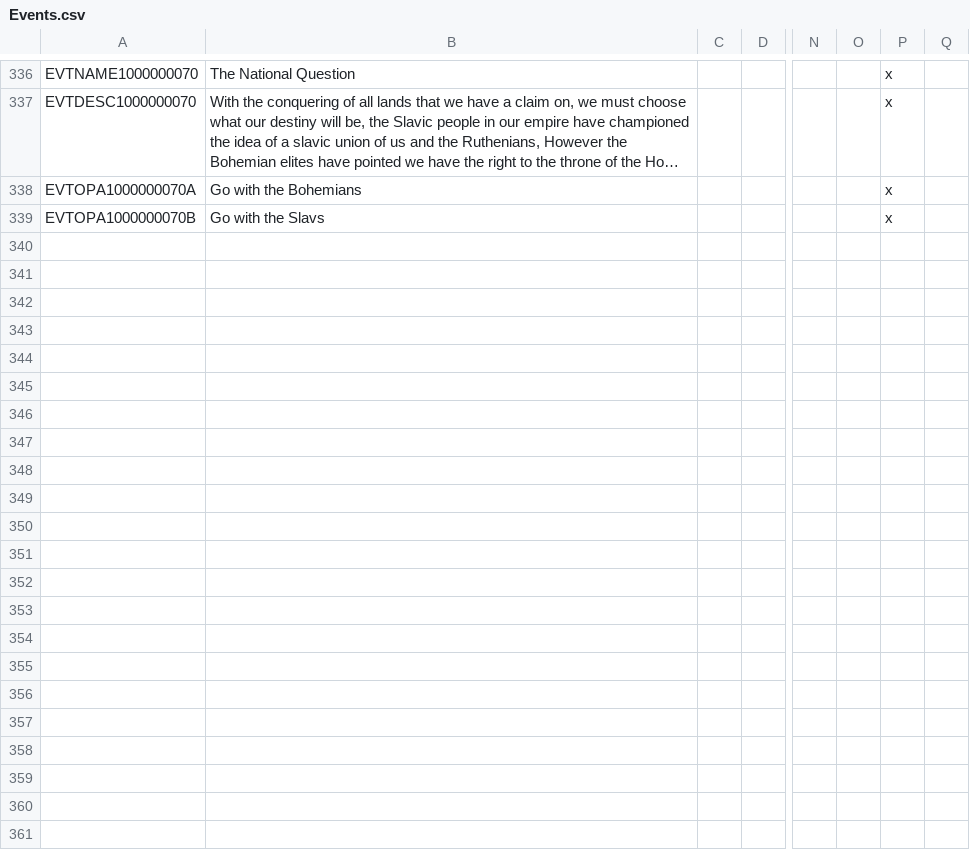
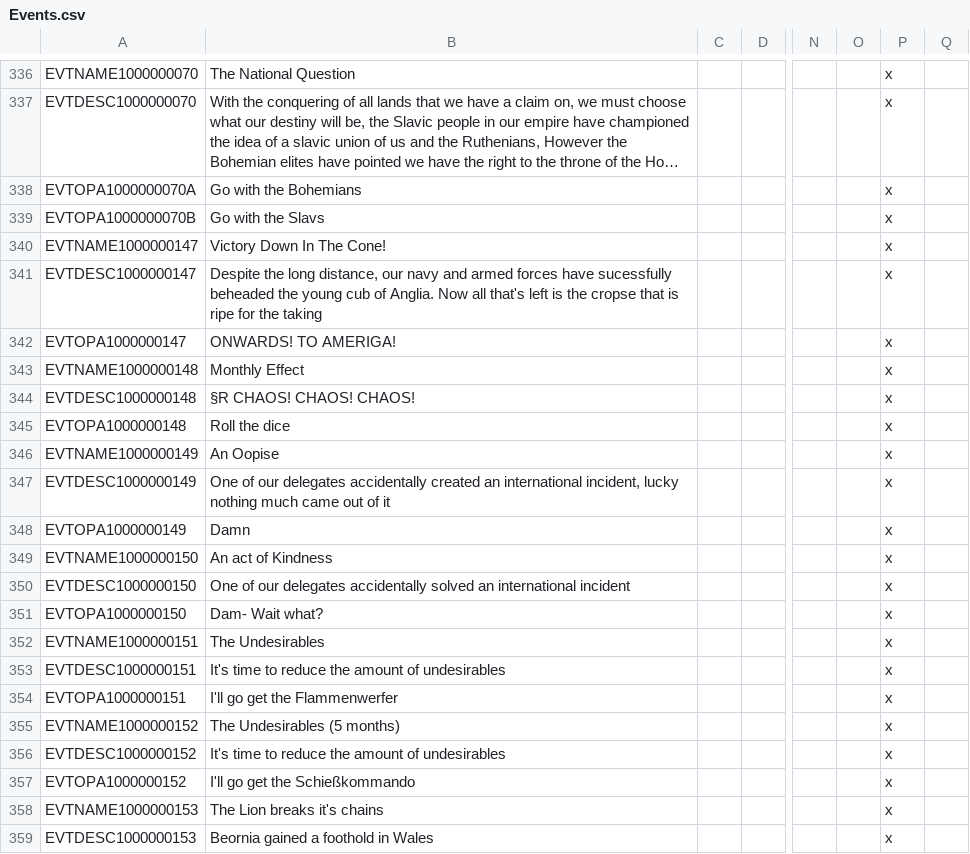
Before and after one commit to ClassicJj123/Jj-s-DoDFF-Schizo-Submod, a CSV file: Jj DODFF Schizo addon/localisation/Events.csv, drawn as a sheet; only a part is shown, gaps mark what is left out; long unchanged cells end in …; rows hold the shown columns only; the diff covers the shown part only; the diff names each change by its address in the sheet, - before the commit and + after, or states it on an @@ line.

```diff
--- a/Jj DODFF Schizo addon/localisation/Events.csv
+++ b/Jj DODFF Schizo addon/localisation/Events.csv
+row 340: EVTNAME1000000147 | Victory Down In The Cone! |  |  |  |  | x
+row 341: EVTDESC1000000147 | Despite the long distance, our navy and armed forces have sucessfully beheaded the young cub of Anglia. Now all that's left is the cropse that is ripe for the taking |  |  |  |  | x
+row 342: EVTOPA1000000147 | ONWARDS! TO AMERIGA! |  |  |  |  | x
+row 343: EVTNAME1000000148 | Monthly Effect |  |  |  |  | x
+row 344: EVTDESC1000000148 | §R CHAOS! CHAOS! CHAOS! |  |  |  |  | x
+row 345: EVTOPA1000000148 | Roll the dice |  |  |  |  | x
+row 346: EVTNAME1000000149 | An Oopise |  |  |  |  | x
+row 347: EVTDESC1000000149 | One of our delegates accidentally created an international incident, lucky nothing much came out of it |  |  |  |  | x
+row 348: EVTOPA1000000149 | Damn |  |  |  |  | x
+row 349: EVTNAME1000000150 | An act of Kindness |  |  |  |  | x
+row 350: EVTDESC1000000150 | One of our delegates accidentally solved an international incident |  |  |  |  | x
+row 351: EVTOPA1000000150 | Dam- Wait what? |  |  |  |  | x
+row 352: EVTNAME1000000151 | The Undesirables |  |  |  |  | x
+row 353: EVTDESC1000000151 | It's time to reduce the amount of undesirables |  |  |  |  | x
+row 354: EVTOPA1000000151 | I'll go get the Flammenwerfer |  |  |  |  | x
+row 355: EVTNAME1000000152 | The Undesirables (5 months) |  |  |  |  | x
+row 356: EVTDESC1000000152 | It's time to reduce the amount of undesirables |  |  |  |  | x
+row 357: EVTOPA1000000152 | I'll go get the Schießkommando |  |  |  |  | x
+row 358: EVTNAME1000000153 | The Lion breaks it's chains |  |  |  |  | x
+row 359: EVTDESC1000000153 | Beornia gained a foothold in Wales |  |  |  |  | x
```
Also changed, not shown: 10 added rows and 20 edited cells elsewhere in this file, Jj DODFF Schizo addon/localisation/Decisions.csv, Jj DODFF Schizo addon/localisation/Schizo countries.csv, 19 other files.
